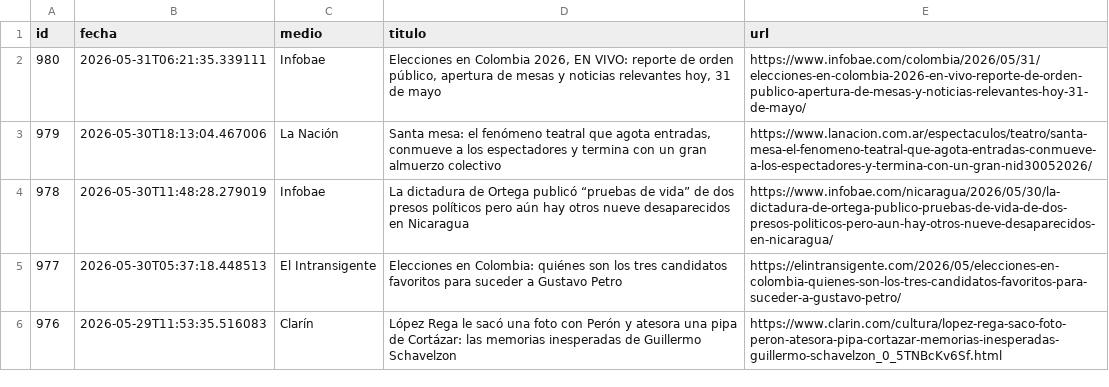
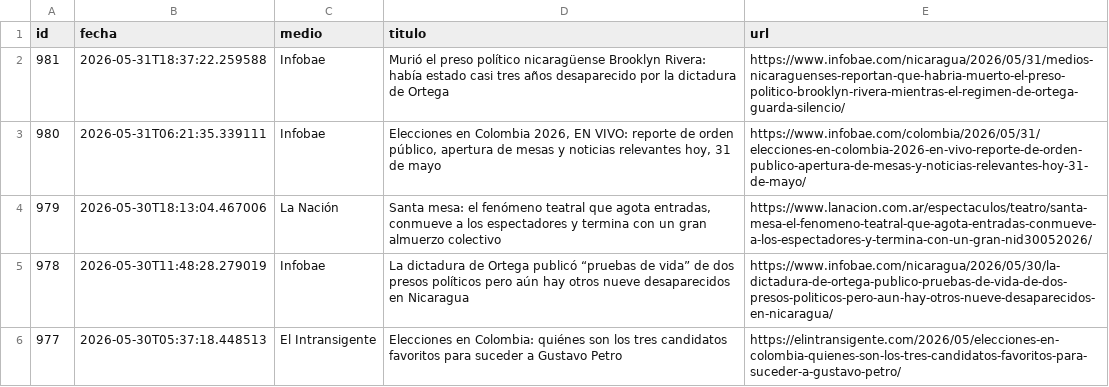
Before and after one commit to ElvisChatzky/BusProyect, a CSV file: data/historico.csv, drawn as a sheet; only a part is shown; the shorter side is filled out with more unchanged rows; the diff names each change by its address in the sheet, - before the commit and + after, or states it on an @@ line.

```diff
--- a/data/historico.csv
+++ b/data/historico.csv
+row 2: 981 | 2026-05-31T18:37:22.259588 | Infobae | Murió el preso político nicaragüense Brooklyn Rivera: había estado casi tres años desaparecido por la dictadura de Ortega | https://www.infobae.com/nicaragua/2026/05/31/medios-nicaraguenses-reportan-que-habria-muerto-el-preso-politico-brooklyn-rivera-mientras-el-regimen-de-ortega-guarda-silencio/
```
Also changed, not shown: data/hoy.csv, 1 other file.
